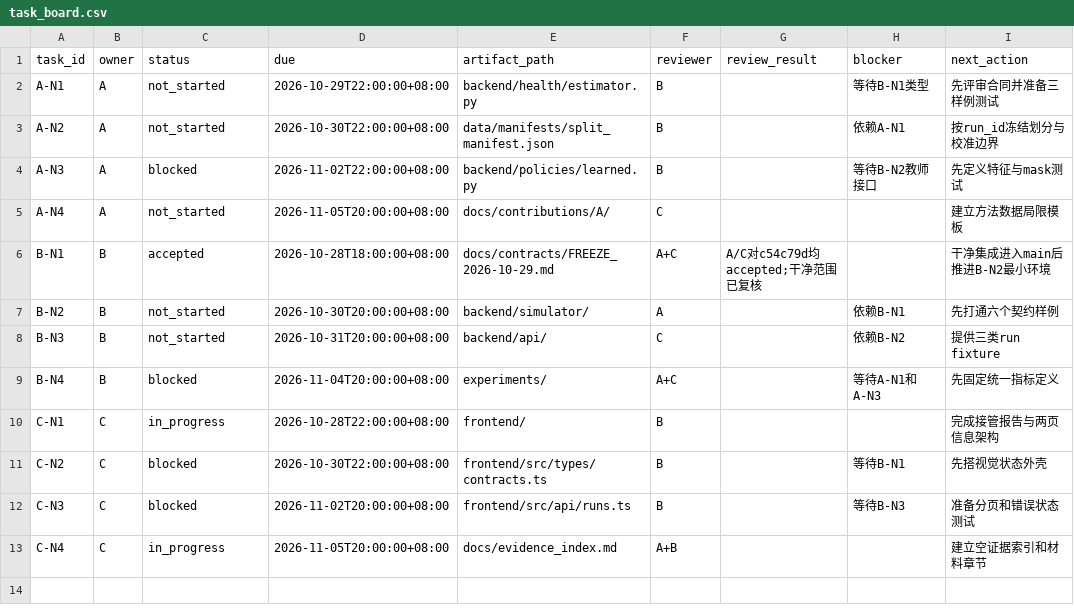
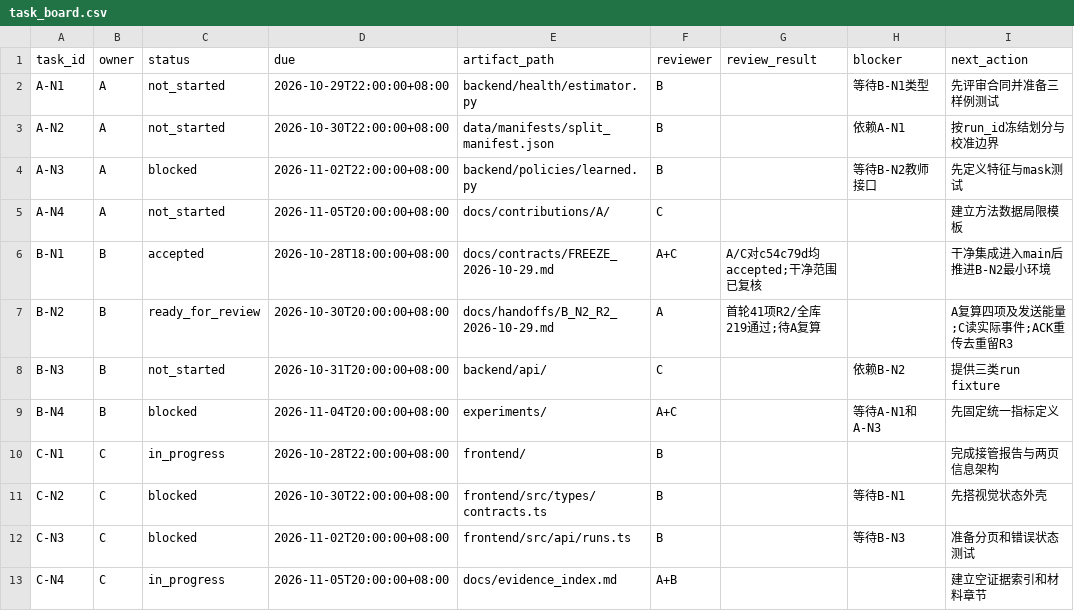
Before and after one commit to heiheiheiQIU/starlink-ai6g, a CSV file: docs/task_board.csv, drawn as a sheet.

Commit message:
docs(simulator): deliver R2 hand checks and actual send-only trace

```diff
--- a/docs/task_board.csv
+++ b/docs/task_board.csv
@@ -6,3 +6,3 @@ A-N4,A,not_started,2026-11-05T20:00:00+08:00,docs/contributions/A/,C,,,建立方
 B-N1,B,accepted,2026-10-28T18:00:00+08:00,docs/contracts/FREEZE_2026-10-29.md,A+C,A/C对c54c79d均accepted;干净范围已复核,,干净集成进入main后推进B-N2最小环境
-B-N2,B,not_started,2026-10-30T20:00:00+08:00,backend/simulator/,A,,依赖B-N1,先打通六个契约样例
+B-N2,B,ready_for_review,2026-10-30T20:00:00+08:00,docs/handoffs/B_N2_R2_2026-10-29.md,A,首轮41项R2/全库219通过;待A复算,,A复算四项及发送能量;C读实际事件;ACK重传去重留R3
 B-N3,B,not_started,2026-10-31T20:00:00+08:00,backend/api/,C,,依赖B-N2,提供三类run fixture
```
Also changed, not shown: 12 other files.
